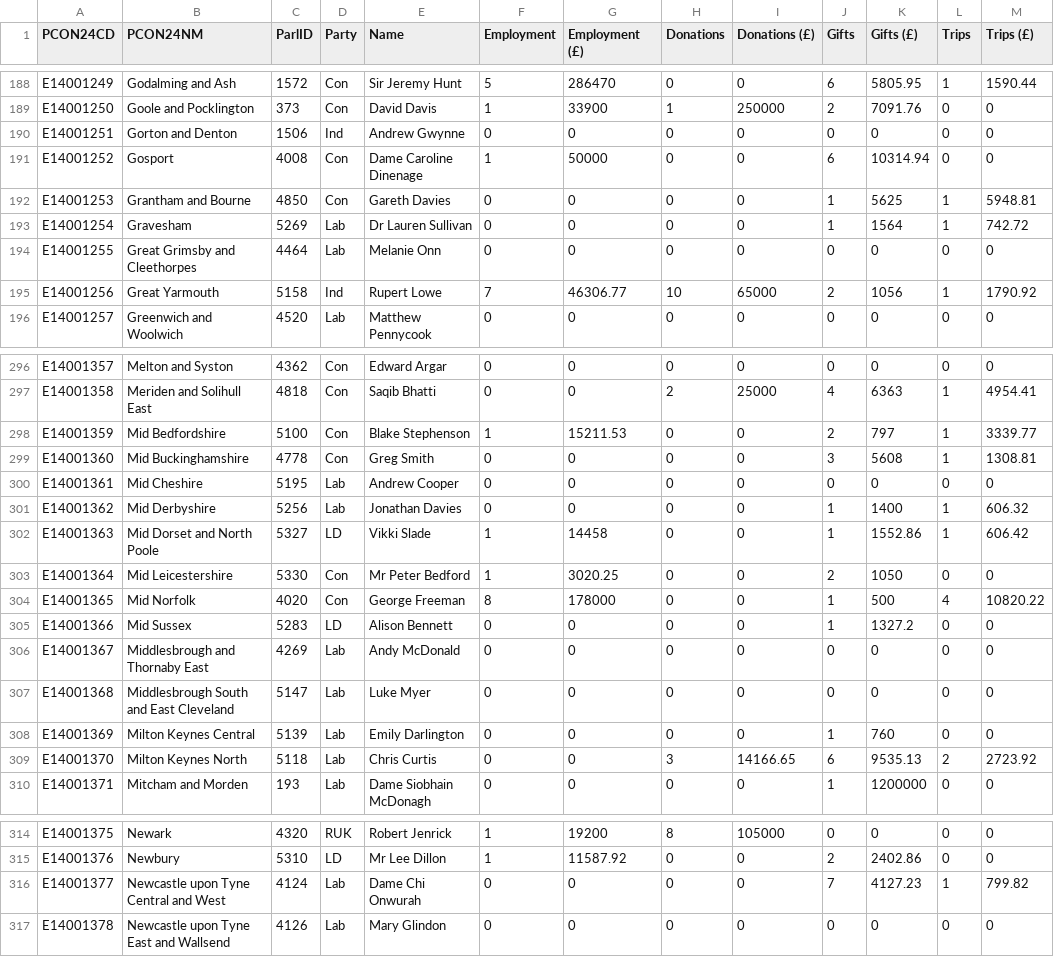
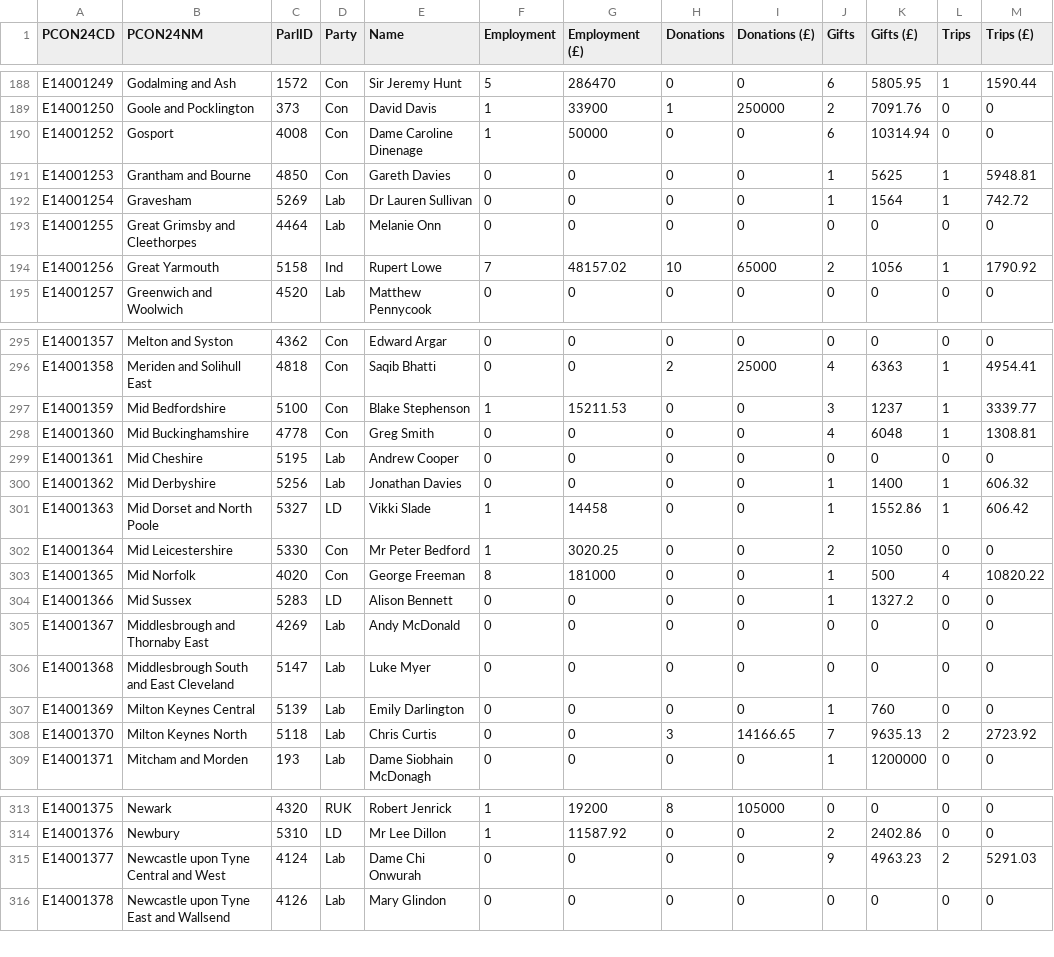
Before and after one commit to open-innovations/constituencies, a CSV file: src/themes/society/mps-financial-interests/_data/release/RMFI.csv, drawn as a sheet; only a part is shown, gaps mark what is left out; the diff covers the shown part only.

```diff
--- a/src/themes/society/mps-financial-interests/_data/release/RMFI.csv
+++ b/src/themes/society/mps-financial-interests/_data/release/RMFI.csv
@@ -189,3 +189,2 @@ E14001249,Godalming and Ash,1572,Con,Sir Jeremy Hunt,5,286470,0,0,6,5805.95,1,15
 E14001250,Goole and Pocklington,373,Con,David Davis,1,33900,1,250000,2,7091.76,0,0
-E14001251,Gorton and Denton,1506,Ind,Andrew Gwynne,0,0,0,0,0,0,0,0
 E14001252,Gosport,4008,Con,Dame Caroline Dinenage,1,50000,0,0,6,10314.94,0,0
@@ -194,3 +193,3 @@ E14001254,Gravesham,5269,Lab,Dr Lauren Sullivan,0,0,0,0,1,1564,1,742.72
 E14001255,Great Grimsby and Cleethorpes,4464,Lab,Melanie Onn,0,0,0,0,0,0,0,0
-E14001256,Great Yarmouth,5158,Ind,Rupert Lowe,7,46306.77,10,65000,2,1056,1,1790.92
+E14001256,Great Yarmouth,5158,Ind,Rupert Lowe,7,48157.02,10,65000,2,1056,1,1790.92
 E14001257,Greenwich and Woolwich,4520,Lab,Matthew Pennycook,0,0,0,0,0,0,0,0
@@ -297,4 +296,4 @@ E14001357,Melton and Syston,4362,Con,Edward Argar,0,0,0,0,0,0,0,0
 E14001358,Meriden and Solihull East,4818,Con,Saqib Bhatti,0,0,2,25000,4,6363,1,4954.41
-E14001359,Mid Bedfordshire,5100,Con,Blake Stephenson,1,15211.53,0,0,2,797,1,3339.77
-E14001360,Mid Buckinghamshire,4778,Con,Greg Smith,0,0,0,0,3,5608,1,1308.81
+E14001359,Mid Bedfordshire,5100,Con,Blake Stephenson,1,15211.53,0,0,3,1237,1,3339.77
+E14001360,Mid Buckinghamshire,4778,Con,Greg Smith,0,0,0,0,4,6048,1,1308.81
 E14001361,Mid Cheshire,5195,Lab,Andrew Cooper,0,0,0,0,0,0,0,0
@@ -303,3 +302,3 @@ E14001363,Mid Dorset and North Poole,5327,LD,Vikki Slade,1,14458,0,0,1,1552.86,1
 E14001364,Mid Leicestershire,5330,Con,Mr Peter Bedford,1,3020.25,0,0,2,1050,0,0
-E14001365,Mid Norfolk,4020,Con,George Freeman,8,178000,0,0,1,500,4,10820.22
+E14001365,Mid Norfolk,4020,Con,George Freeman,8,181000,0,0,1,500,4,10820.22
 E14001366,Mid Sussex,5283,LD,Alison Bennett,0,0,0,0,1,1327.2,0,0
@@ -308,3 +307,3 @@ E14001368,Middlesbrough South and East Cleveland,5147,Lab,Luke Myer,0,0,0,0,0,0,
 E14001369,Milton Keynes Central,5139,Lab,Emily Darlington,0,0,0,0,1,760,0,0
-E14001370,Milton Keynes North,5118,Lab,Chris Curtis,0,0,3,14166.65,6,9535.13,2,2723.92
+E14001370,Milton Keynes North,5118,Lab,Chris Curtis,0,0,3,14166.65,7,9635.13,2,2723.92
 E14001371,Mitcham and Morden,193,Lab,Dame Siobhain McDonagh,0,0,0,0,1,1200000,0,0
@@ -315,3 +314,3 @@ E14001375,Newark,4320,RUK,Robert Jenrick,1,19200,8,105000,0,0,0,0
 E14001376,Newbury,5310,LD,Mr Lee Dillon,1,11587.92,0,0,2,2402.86,0,0
-E14001377,Newcastle upon Tyne Central and West,4124,Lab,Dame Chi Onwurah,0,0,0,0,7,4127.23,1,799.82
+E14001377,Newcastle upon Tyne Central and West,4124,Lab,Dame Chi Onwurah,0,0,0,0,9,4963.23,2,5291.03
 E14001378,Newcastle upon Tyne East and Wallsend,4126,Lab,Mary Glindon,0,0,0,0,0,0,0,0
```
Also changed, not shown: 112 edited cells elsewhere in this file, lookups/current-MPs.csv, 3 other files.
